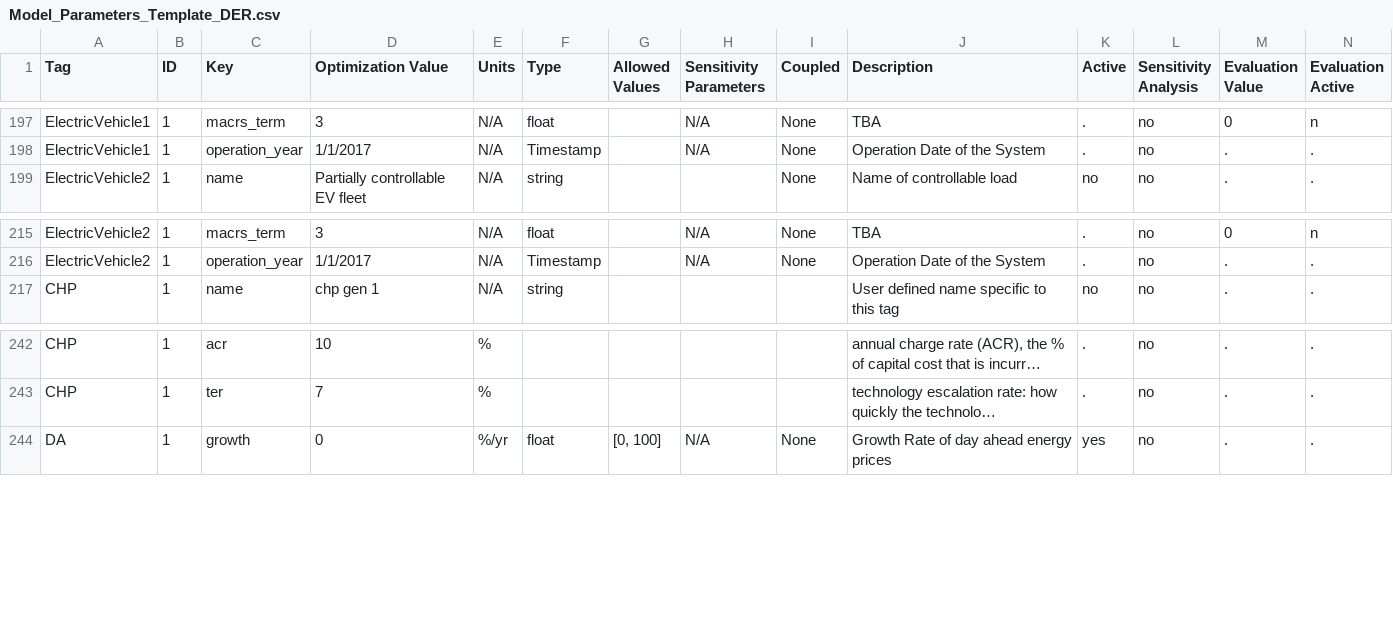
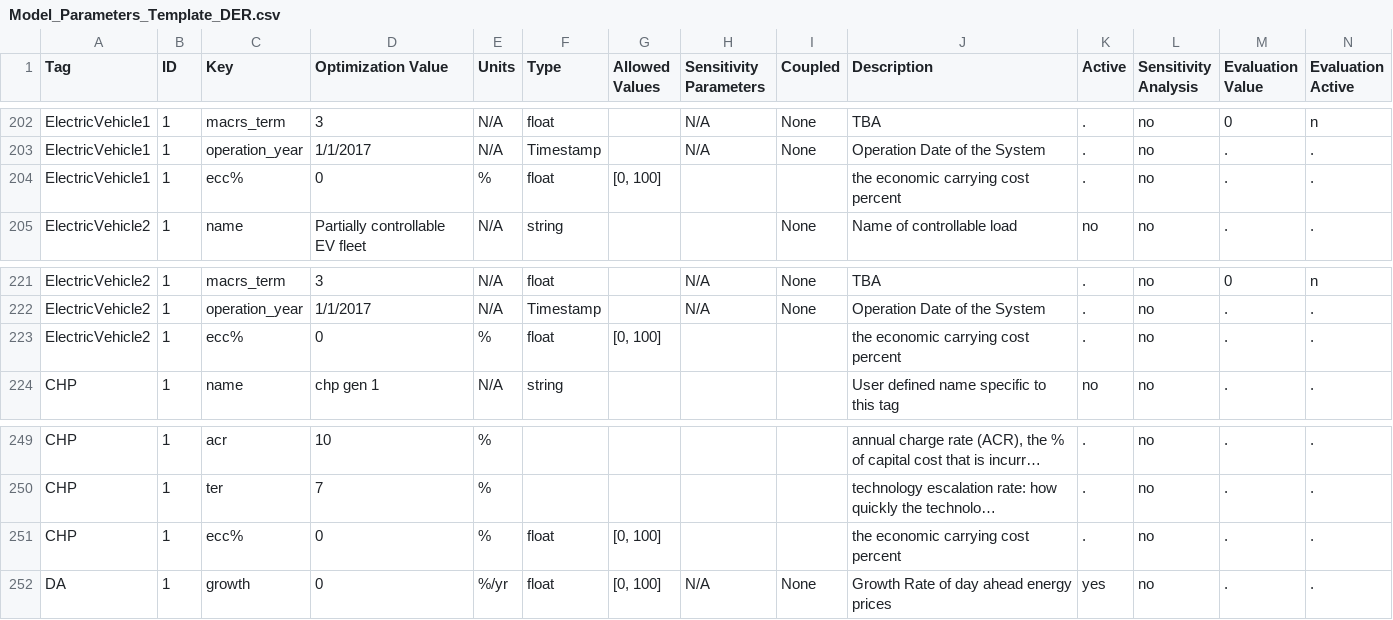
Before and after one commit to irizvanoghlu/Avantus, a CSV file: Model_Parameters_Template_DER.csv, drawn as a sheet; only a part is shown, gaps mark what is left out; long unchanged cells end in …; rows hold the shown columns only; the diff covers the shown part only; the diff names each change by its address in the sheet, - before the commit and + after, or states it on an @@ line.

```diff
--- a/Model_Parameters_Template_DER.csv
+++ b/Model_Parameters_Template_DER.csv
+row 204: ElectricVehicle1 | 1 | ecc% | 0 | % | float | [0, 100] |  |  | the economic carrying cost percent | . | no | . | .
+row 223: ElectricVehicle2 | 1 | ecc% | 0 | % | float | [0, 100] |  |  | the economic carrying cost percent | . | no | . | .
+row 251: CHP | 1 | ecc% | 0 | % | float | [0, 100] |  |  | the economic carrying cost percent | . | no | . | .
```
Also changed, not shown: 5 added rows elsewhere in this file, 4 other files.
